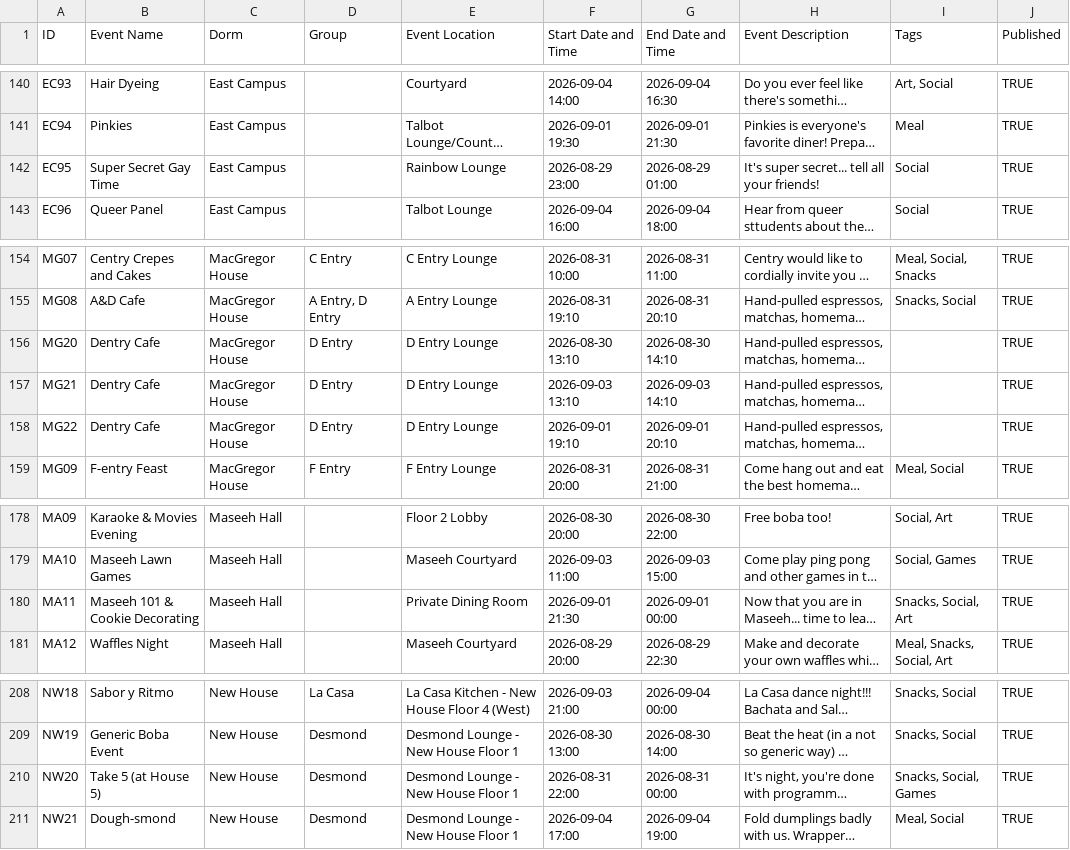
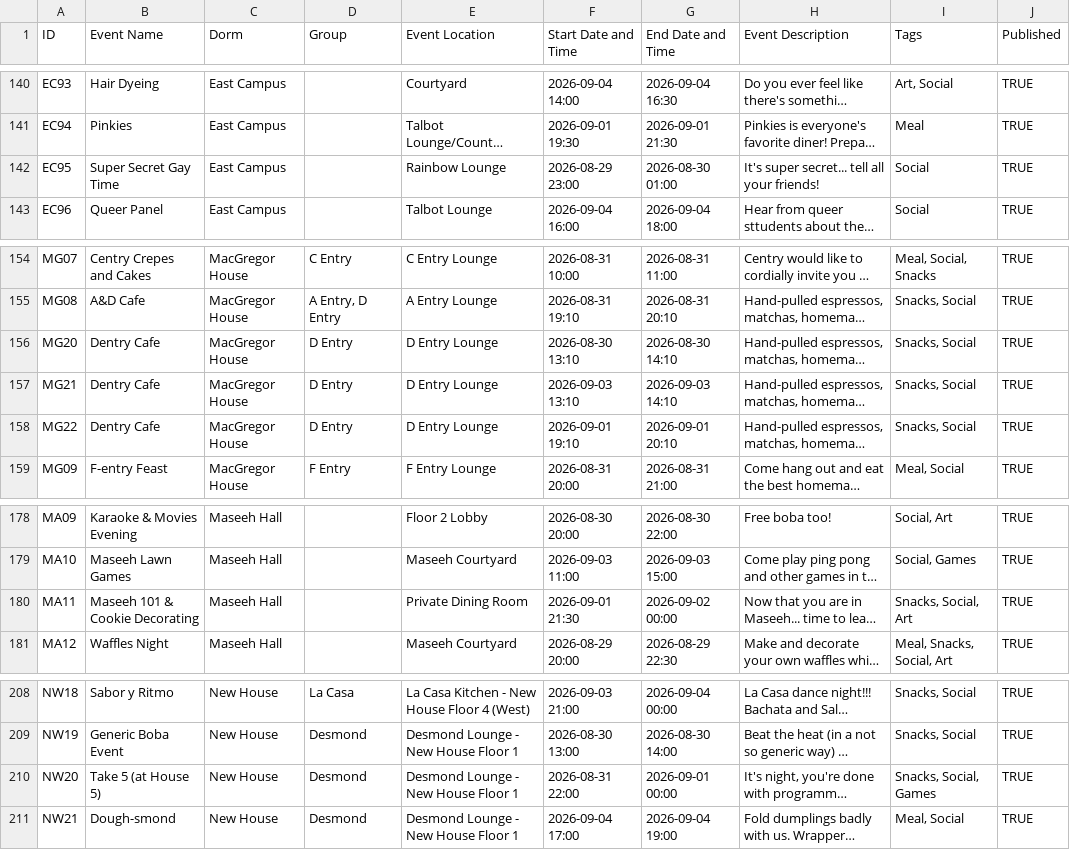
Before and after one commit to mit-dormcon/t-rex, a CSV file: events/2026-events.csv, drawn as a sheet; only a part is shown, gaps mark what is left out; long unchanged cells end in …; the diff names each change by its address in the sheet, - before the commit and + after, or states it on an @@ line.

Commit message:
Update 2026-events.csv

```diff
--- a/events/2026-events.csv
+++ b/events/2026-events.csv
-G142 (End Date and Time): 2026-08-29 01:00
+G142 (End Date and Time): 2026-08-30 01:00
-I156:I158 (Tags): (empty)
+I156:I158 (Tags): Snacks, Social
-G180 (End Date and Time): 2026-09-01 00:00
+G180 (End Date and Time): 2026-09-02 00:00
-G210 (End Date and Time): 2026-08-31 00:00
+G210 (End Date and Time): 2026-09-01 00:00
```
